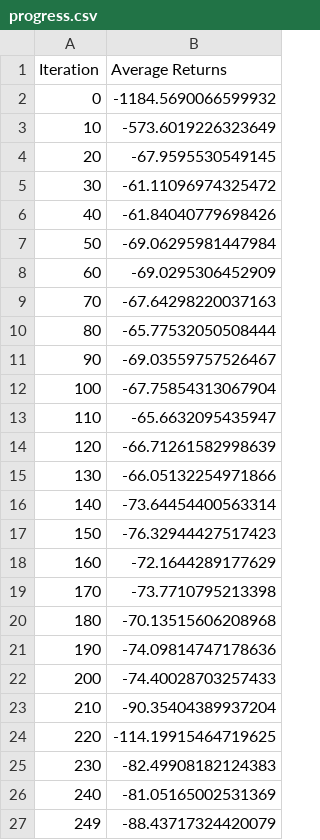
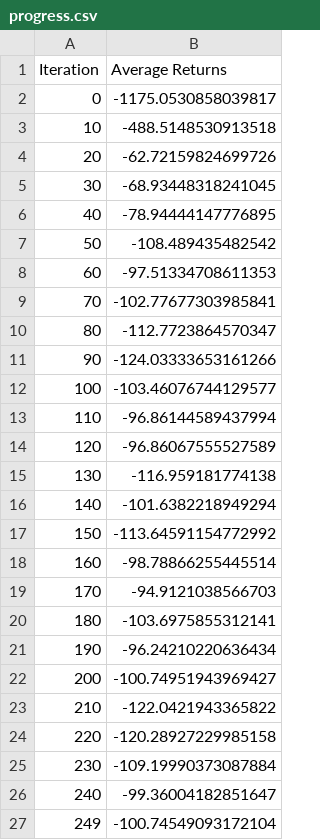
Before and after one commit to tpvt99/robotics, a CSV file: cs287hw1/cs287-hw1-code/data/part3_b/DoubleIntegratorEnv/horizon5/progress.csv, drawn as a sheet.

```diff
--- a/cs287hw1/cs287-hw1-code/data/part3_b/DoubleIntegratorEnv/horizon5/progress.csv
+++ b/cs287hw1/cs287-hw1-code/data/part3_b/DoubleIntegratorEnv/horizon5/progress.csv
@@ -1,27 +1,27 @@
 Iteration,Average Returns
-0,-1184.5690066599932
-10,-573.6019226323649
-20,-67.9595530549145
-30,-61.11096974325472
-40,-61.84040779698426
-50,-69.06295981447984
-60,-69.0295306452909
-70,-67.64298220037163
-80,-65.77532050508444
-90,-69.03559757526467
-100,-67.75854313067904
-110,-65.6632095435947
-120,-66.71261582998639
-130,-66.05132254971866
-140,-73.64454400563314
-150,-76.32944427517423
-160,-72.1644289177629
-170,-73.7710795213398
-180,-70.13515606208968
-190,-74.09814747178636
-200,-74.40028703257433
-210,-90.35404389937204
-220,-114.19915464719625
-230,-82.49908182124383
-240,-81.05165002531369
-249,-88.43717324420079
+0,-1175.0530858039817
+10,-488.5148530913518
+20,-62.72159824699726
+30,-68.93448318241045
+40,-78.94444147776895
+50,-108.489435482542
+60,-97.51334708611353
+70,-102.77677303985841
+80,-112.7723864570347
+90,-124.03333653161266
+100,-103.46076744129577
+110,-96.86144589437994
+120,-96.86067555527589
+130,-116.959181774138
+140,-101.6382218949294
+150,-113.64591154772992
+160,-98.78866255445514
+170,-94.9121038566703
+180,-103.6975855312141
+190,-96.24210220636434
+200,-100.74951943969427
+210,-122.0421943365822
+220,-120.28927229985158
+230,-109.19990373087884
+240,-99.36004182851647
+249,-100.74549093172104
```
Also changed, not shown: cs287hw1/cs287-hw1-code/data/part3_b/CartPoleEnv/horizon1/progress.csv, cs287hw1/cs287-hw1-code/data/part3_b/CartPoleEnv/horizon10/progress.csv, 40 other files.
